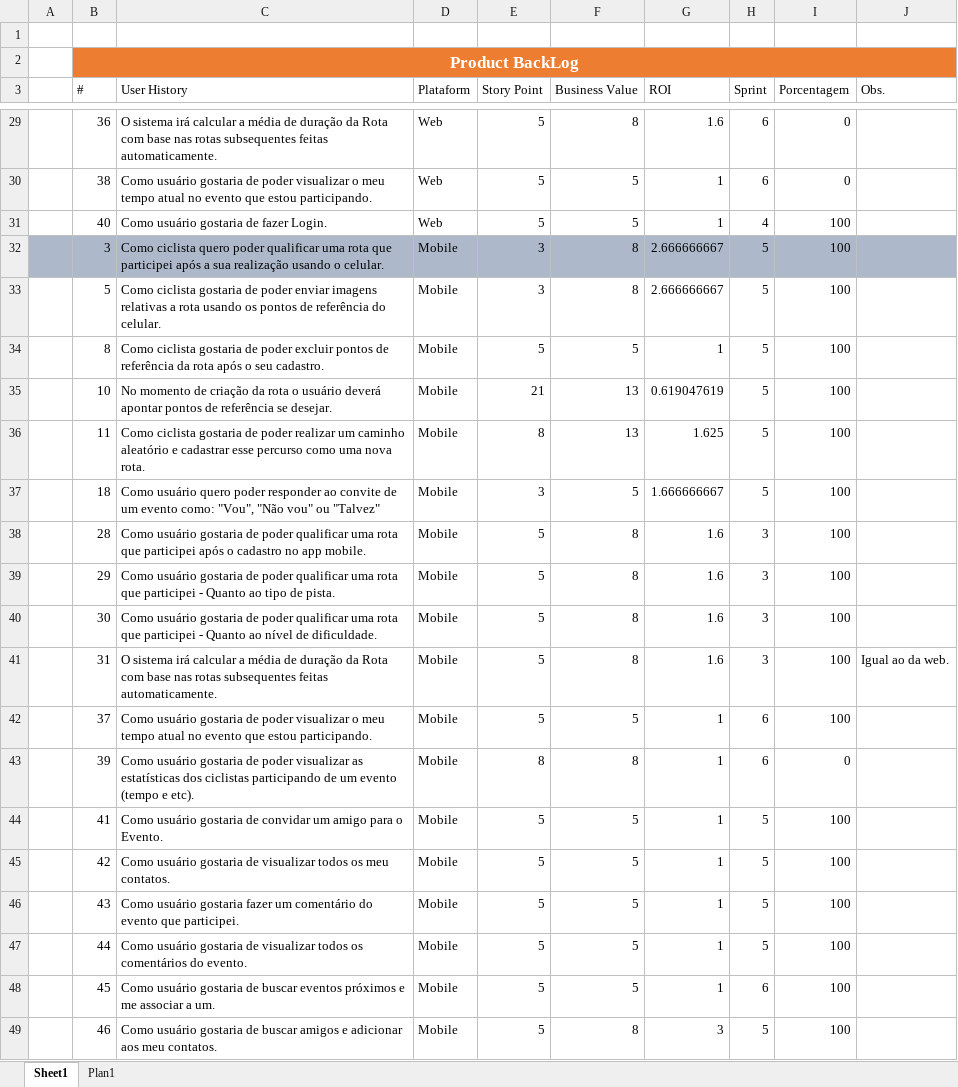
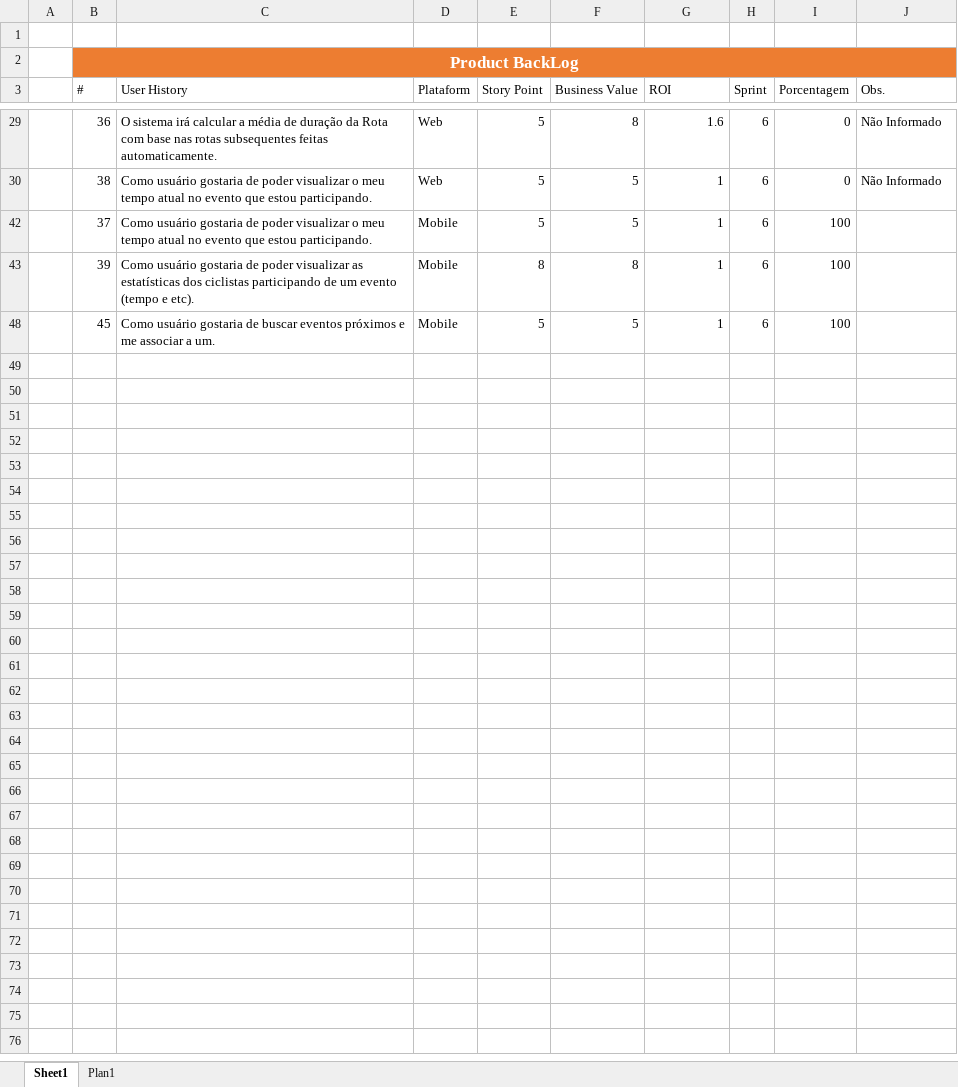
Before and after one commit to marcosisocram/fusioness, an Excel workbook: Trunk/Doc/Product BackLog.xlsx, sheet Sheet1, drawn as a sheet; only a part is shown, gaps mark what is left out; values as stored, in another font and other column widths than the file's, no borders; table styles not drawn; the diff covers the shown part only; the diff names each change by its address in the sheet, - before the commit and + after, or states it on an @@ line.

```diff
--- a/Trunk/Doc/Product BackLog.xlsx (sheet Sheet1)
+++ b/Trunk/Doc/Product BackLog.xlsx (sheet Sheet1)
-J29:J30 (Obs.): (empty)
+J29:J30 (Obs.): Não Informado
@@ row 31 hidden:  | 40 | Como usuário gostaria de fazer Login. | Web | 5 | 5 | 1 | 4 | 100 @@
@@ row 32 hidden:  | 3 | Como ciclista quero poder qualificar uma rota que participei após a sua realização usando o celular. | Mobile | 3 | 8 | 2.666666667 | 5 | 100 @@
@@ row 33 hidden:  | 5 | Como ciclista gostaria de poder enviar imagens relativas a rota usando os pontos de referência do celular. | Mobile | 3 | 8 | 2.666666667 | 5 | 100 @@
@@ row 34 hidden:  | 8 | Como ciclista gostaria de poder excluir pontos de referência da rota após o seu cadastro. | Mobile | 5 | 5 | 1 | 5 | 100 @@
@@ row 35 hidden:  | 10 | No momento de criação da rota o usuário deverá apontar pontos de referência se desejar. | Mobile | 21 | 13 | 0.619047619 | 5 | 100 @@
@@ row 36 hidden:  | 11 | Como ciclista gostaria de poder realizar um caminho aleatório e cadastrar esse percurso como uma nova rota. | Mobile | 8 | 13 | 1.625 | 5 | 100 @@
@@ row 37 hidden:  | 18 | Como usuário quero poder responder ao convite de um evento como: "Vou", "Não vou" ou "Talvez" | Mobile | 3 | 5 | 1.666666667 | 5 | 100 @@
@@ row 38 hidden:  | 28 | Como usuário gostaria de poder qualificar uma rota que participei após o cadastro no app mobile. | Mobile | 5 | 8 | 1.6 | 3 | 100 @@
@@ row 39 hidden:  | 29 | Como usuário gostaria de poder qualificar uma rota que participei - Quanto ao tipo de pista. | Mobile | 5 | 8 | 1.6 | 3 | 100 @@
@@ row 40 hidden:  | 30 | Como usuário gostaria de poder qualificar uma rota que participei - Quanto ao nível de dificuldade. | Mobile | 5 | 8 | 1.6 | 3 | 100 @@
@@ row 41 hidden:  | 31 | O sistema irá calcular a média de duração da Rota com base nas rotas subsequentes feitas automaticamente. | Mobile | 5 | 8 | 1.6 | 3 | 100 | Igual ao da web. @@
-I43 (Porcentagem): 0
+I43 (Porcentagem): 100
@@ row 44 hidden:  | 41 | Como usuário gostaria de convidar um amigo para o Evento. | Mobile | 5 | 5 | 1 | 5 | 100 @@
@@ row 45 hidden:  | 42 | Como usuário gostaria de visualizar todos os meu contatos. | Mobile | 5 | 5 | 1 | 5 | 100 @@
@@ row 46 hidden:  | 43 | Como usuário gostaria fazer um comentário do evento que participei. | Mobile | 5 | 5 | 1 | 5 | 100 @@
@@ row 47 hidden:  | 44 | Como usuário gostaria de visualizar todos os comentários do evento. | Mobile | 5 | 5 | 1 | 5 | 100 @@
@@ row 49 hidden:  | 46 | Como usuário gostaria de buscar amigos e adicionar aos meu contatos. | Mobile | 5 | 8 | 3 | 5 | 100 @@
```
Also changed, not shown: 22 hidden or unhidden rows and 3 edited cells elsewhere in this sheet, 2 other files.
